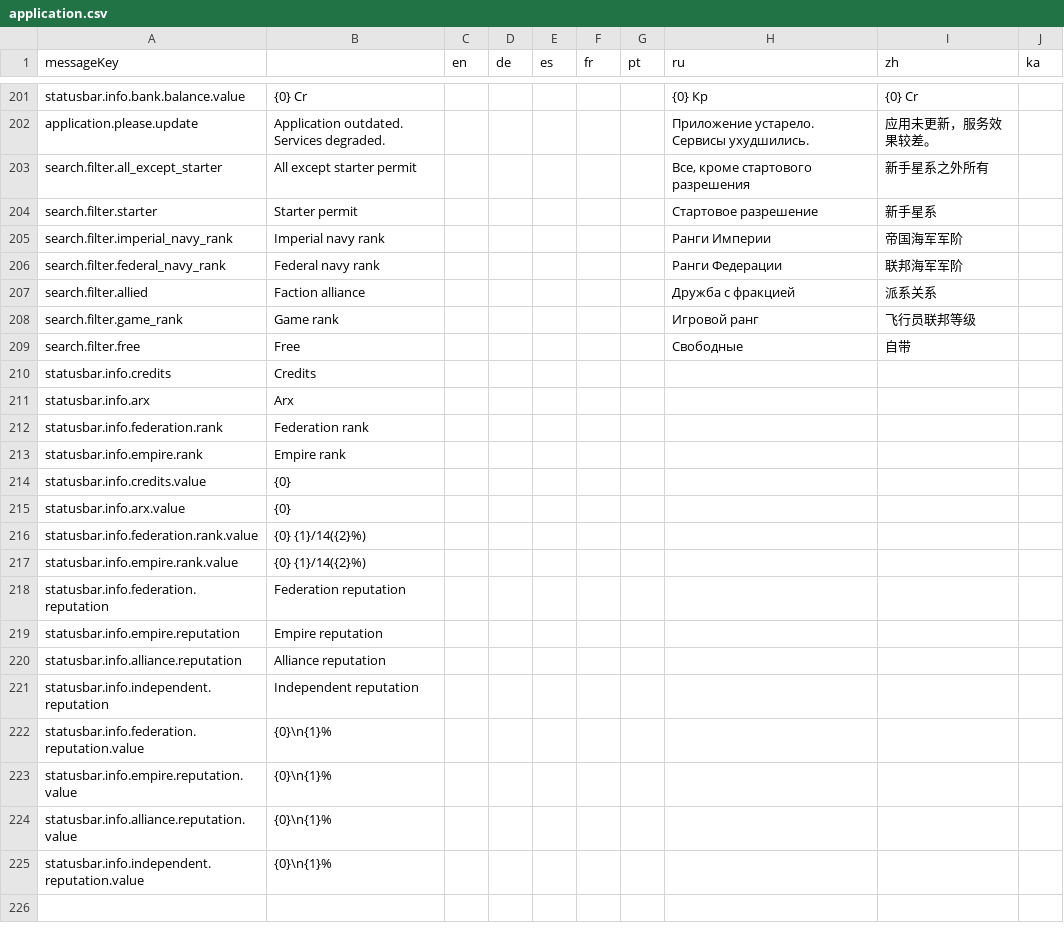
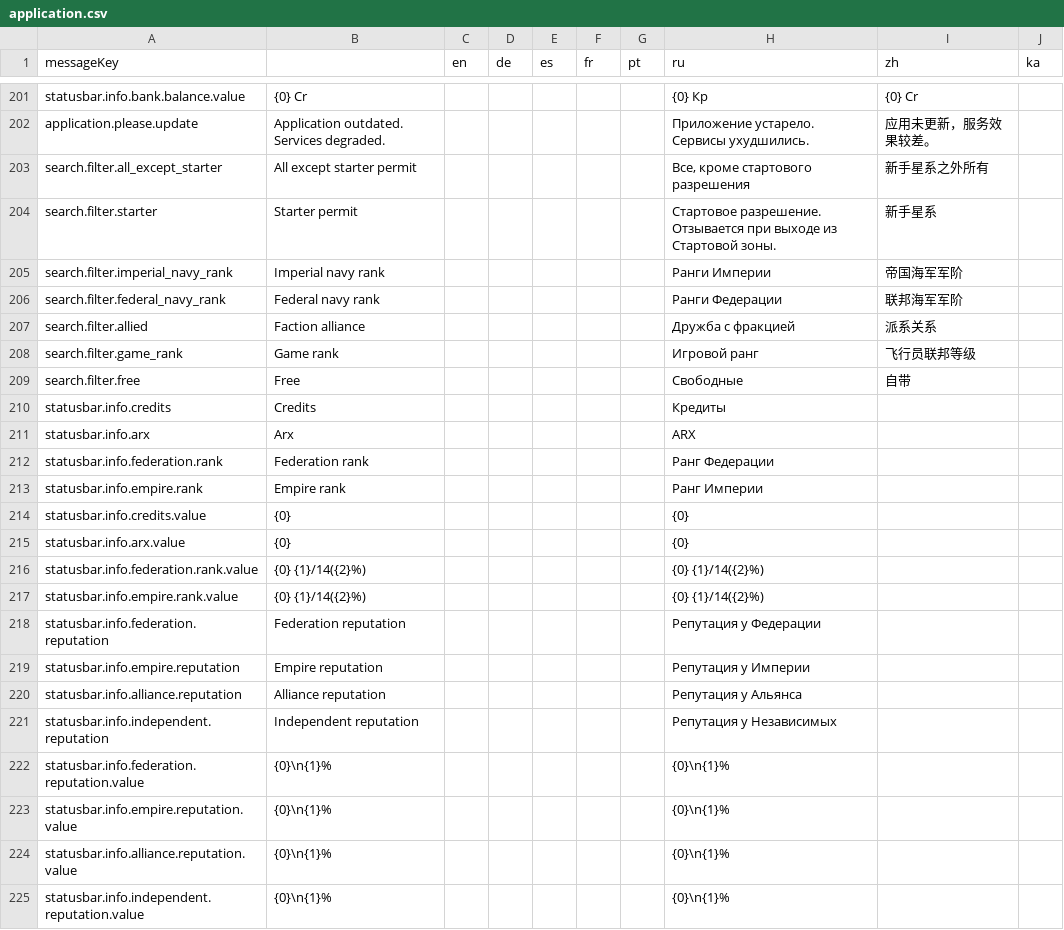
Before and after one commit to jixxed/ed-odyssey-materials-helper, a CSV file: application/src/main/resources/locale/application.csv, drawn as a sheet; only a part is shown, gaps mark what is left out.

Commit message:
Update translations from Crowdin

```diff
--- a/application/src/main/resources/locale/application.csv
+++ b/application/src/main/resources/locale/application.csv
@@ -203,3 +203,3 @@
 "search.filter.all_except_starter","All except starter permit","","","","","","Все, кроме стартового разрешения","新手星系之外所有",""
-"search.filter.starter","Starter permit","","","","","","Стартовое разрешение","新手星系",""
+"search.filter.starter","Starter permit","","","","","","Стартовое разрешение. Отзывается при выходе из Стартовой зоны. ","新手星系",""
 "search.filter.imperial_navy_rank","Imperial navy rank","","","","","","Ранги Империи","帝国海军军阶",""
@@ -209,17 +209,17 @@
 "search.filter.free","Free","","","","","","Свободные","自带",""
-"statusbar.info.credits","Credits","","","","","","","",""
-"statusbar.info.arx","Arx","","","","","","","",""
-"statusbar.info.federation.rank","Federation rank","","","","","","","",""
-"statusbar.info.empire.rank","Empire rank","","","","","","","",""
-"statusbar.info.credits.value","{0}","","","","","","","",""
-"statusbar.info.arx.value","{0}","","","","","","","",""
-"statusbar.info.federation.rank.value","{0} {1}/14({2}%)","","","","","","","",""
-"statusbar.info.empire.rank.value","{0} {1}/14({2}%)","","","","","","","",""
-"statusbar.info.federation.reputation","Federation reputation","","","","","","","",""
-"statusbar.info.empire.reputation","Empire reputation","","","","","","","",""
-"statusbar.info.alliance.reputation","Alliance reputation","","","","","","","",""
-"statusbar.info.independent.reputation","Independent reputation","","","","","","","",""
-"statusbar.info.federation.reputation.value","{0}\n{1}%","","","","","","","",""
-"statusbar.info.empire.reputation.value","{0}\n{1}%","","","","","","","",""
-"statusbar.info.alliance.reputation.value","{0}\n{1}%","","","","","","","",""
-"statusbar.info.independent.reputation.value","{0}\n{1}%","","","","","","","",""
+"statusbar.info.credits","Credits","","","","","","Кредиты","",""
+"statusbar.info.arx","Arx","","","","","","ARX","",""
+"statusbar.info.federation.rank","Federation rank","","","","","","Ранг Федерации","",""
+"statusbar.info.empire.rank","Empire rank","","","","","","Ранг Империи","",""
+"statusbar.info.credits.value","{0}","","","","","","{0}","",""
+"statusbar.info.arx.value","{0}","","","","","","{0}","",""
+"statusbar.info.federation.rank.value","{0} {1}/14({2}%)","","","","","","{0} {1}/14({2}%)","",""
+"statusbar.info.empire.rank.value","{0} {1}/14({2}%)","","","","","","{0} {1}/14({2}%)","",""
+"statusbar.info.federation.reputation","Federation reputation","","","","","","Репутация у Федерации","",""
+"statusbar.info.empire.reputation","Empire reputation","","","","","","Репутация у Империи","",""
+"statusbar.info.alliance.reputation","Alliance reputation","","","","","","Репутация у Альянса","",""
+"statusbar.info.independent.reputation","Independent reputation","","","","","","Репутация у Независимых","",""
+"statusbar.info.federation.reputation.value","{0}\n{1}%","","","","","","{0}\n{1}%","",""
+"statusbar.info.empire.reputation.value","{0}\n{1}%","","","","","","{0}\n{1}%","",""
+"statusbar.info.alliance.reputation.value","{0}\n{1}%","","","","","","{0}\n{1}%","",""
+"statusbar.info.independent.reputation.value","{0}\n{1}%","","","","","","{0}\n{1}%","",""
```
Also changed, not shown: application/src/main/resources/locale/commander.rank.csv, application/src/main/resources/locale/commander.reputation.csv, 5 other files.
